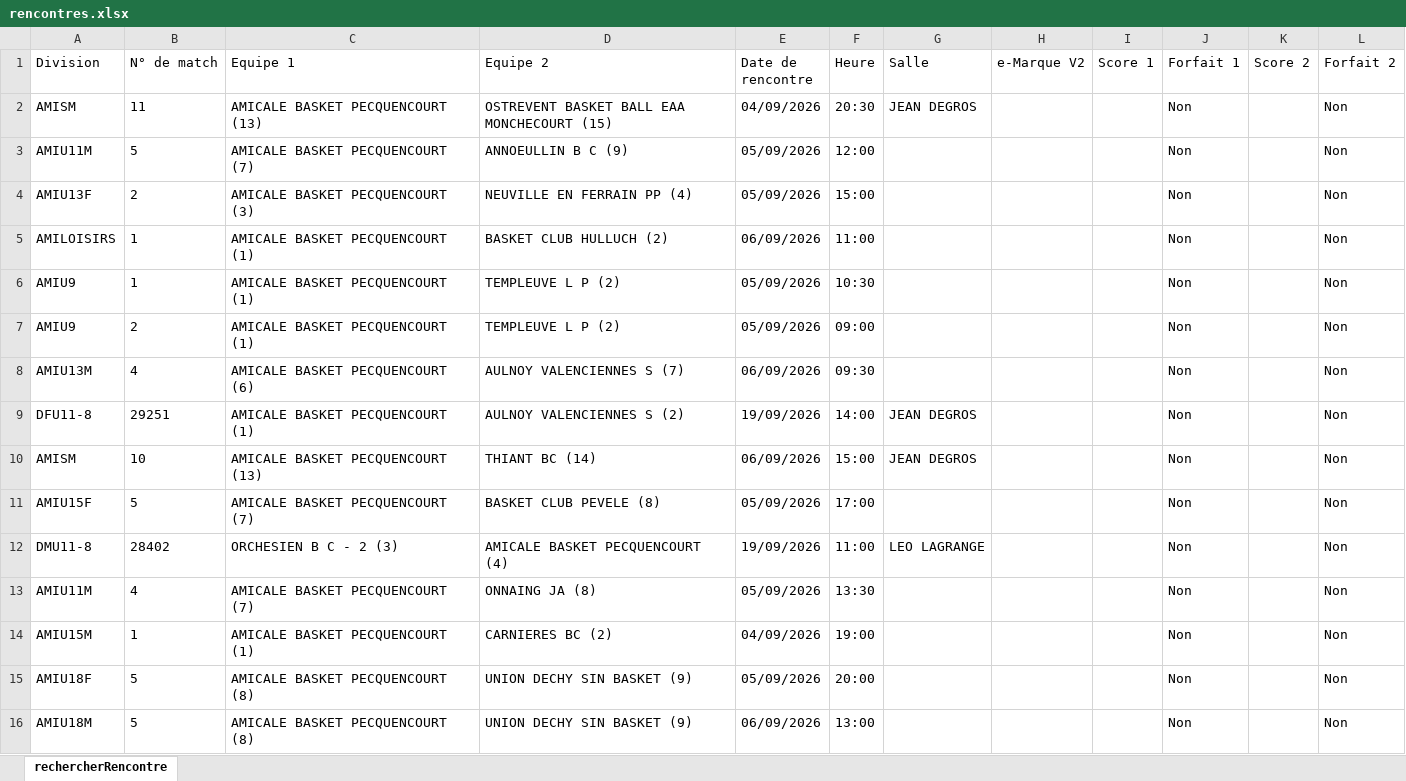
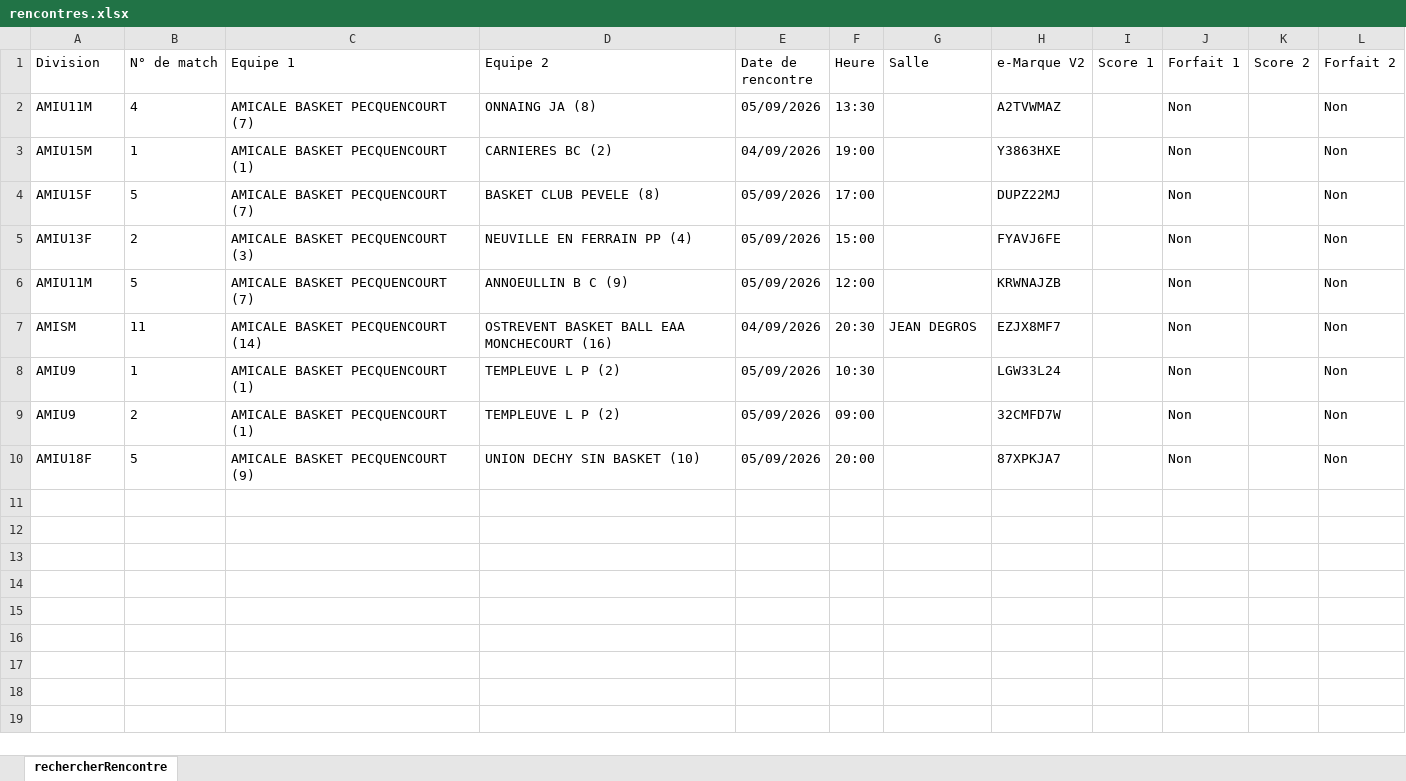
Before and after one commit to yoannvue/ABP.WebSite, an Excel workbook: data/rencontres/rencontres.xlsx, sheet rechercherRencontre, drawn as a sheet; values as stored, in another font and other column widths than the file's, no borders; removed rows and columns are numbered as before the commit, all else as after; the diff names each change by its address in the sheet, - before the commit and + after, or states it on an @@ line.

```diff
--- a/data/rencontres/rencontres.xlsx (sheet rechercherRencontre)
+++ b/data/rencontres/rencontres.xlsx (sheet rechercherRencontre)
-row 2: AMISM | 11 | AMICALE BASKET PECQUENCOURT (13) | OSTREVENT BASKET BALL EAA MONCHECOURT (15) | 04/09/2026 | 20:30 | JEAN DEGROS |  |  | Non |  | Non
-B2 (N° de match): 5
+B2 (N° de match): 4
-D2 (Equipe 2): ANNOEULLIN B C (9)
+D2 (Equipe 2): ONNAING JA (8)
-F2 (Heure): 12:00
+F2 (Heure): 13:30
-H2 (e-Marque V2): (empty)
+H2 (e-Marque V2): A2TVWMAZ
+row 3: AMIU15M | 1 | AMICALE BASKET PECQUENCOURT (1) | CARNIERES BC (2) | 04/09/2026 | 19:00 |  | Y3863HXE |  | Non |  | Non
+row 4: AMIU15F | 5 | AMICALE BASKET PECQUENCOURT (7) | BASKET CLUB PEVELE (8) | 05/09/2026 | 17:00 |  | DUPZ22MJ |  | Non |  | Non
-H5 (e-Marque V2): (empty)
+H5 (e-Marque V2): FYAVJ6FE
-row 5: AMILOISIRS | 1 | AMICALE BASKET PECQUENCOURT (1) | BASKET CLUB HULLUCH (2) | 06/09/2026 | 11:00 |  |  |  | Non |  | Non
+row 6: AMIU11M | 5 | AMICALE BASKET PECQUENCOURT (7) | ANNOEULLIN B C (9) | 05/09/2026 | 12:00 |  | KRWNAJZB |  | Non |  | Non
+row 7: AMISM | 11 | AMICALE BASKET PECQUENCOURT (14) | OSTREVENT BASKET BALL EAA MONCHECOURT (16) | 04/09/2026 | 20:30 | JEAN DEGROS | EZJX8MF7 |  | Non |  | Non
-H8 (e-Marque V2): (empty)
+H8 (e-Marque V2): LGW33L24
-H9 (e-Marque V2): (empty)
+H9 (e-Marque V2): 32CMFD7W
-row 8: AMIU13M | 4 | AMICALE BASKET PECQUENCOURT (6) | AULNOY VALENCIENNES S (7) | 06/09/2026 | 09:30 |  |  |  | Non |  | Non
-row 9: DFU11-8 | 29251 | AMICALE BASKET PECQUENCOURT (1) | AULNOY VALENCIENNES S (2) | 19/09/2026 | 14:00 | JEAN DEGROS |  |  | Non |  | Non
-row 10: AMISM | 10 | AMICALE BASKET PECQUENCOURT (13) | THIANT BC (14) | 06/09/2026 | 15:00 | JEAN DEGROS |  |  | Non |  | Non
-row 11: AMIU15F | 5 | AMICALE BASKET PECQUENCOURT (7) | BASKET CLUB PEVELE (8) | 05/09/2026 | 17:00 |  |  |  | Non |  | Non
-row 12: DMU11-8 | 28402 | ORCHESIEN B C - 2 (3) | AMICALE BASKET PECQUENCOURT (4) | 19/09/2026 | 11:00 | LEO LAGRANGE |  |  | Non |  | Non
-row 13: AMIU11M | 4 | AMICALE BASKET PECQUENCOURT (7) | ONNAING JA (8) | 05/09/2026 | 13:30 |  |  |  | Non |  | Non
-row 14: AMIU15M | 1 | AMICALE BASKET PECQUENCOURT (1) | CARNIERES BC (2) | 04/09/2026 | 19:00 |  |  |  | Non |  | Non
-C10 (Equipe 1): AMICALE BASKET PECQUENCOURT (8)
+C10 (Equipe 1): AMICALE BASKET PECQUENCOURT (9)
-D10 (Equipe 2): UNION DECHY SIN BASKET (9)
+D10 (Equipe 2): UNION DECHY SIN BASKET (10)
-H10 (e-Marque V2): (empty)
+H10 (e-Marque V2): 87XPKJA7
-row 16: AMIU18M | 5 | AMICALE BASKET PECQUENCOURT (8) | UNION DECHY SIN BASKET (9) | 06/09/2026 | 13:00 |  |  |  | Non |  | Non
```
Also changed, not shown: 10 other files.
